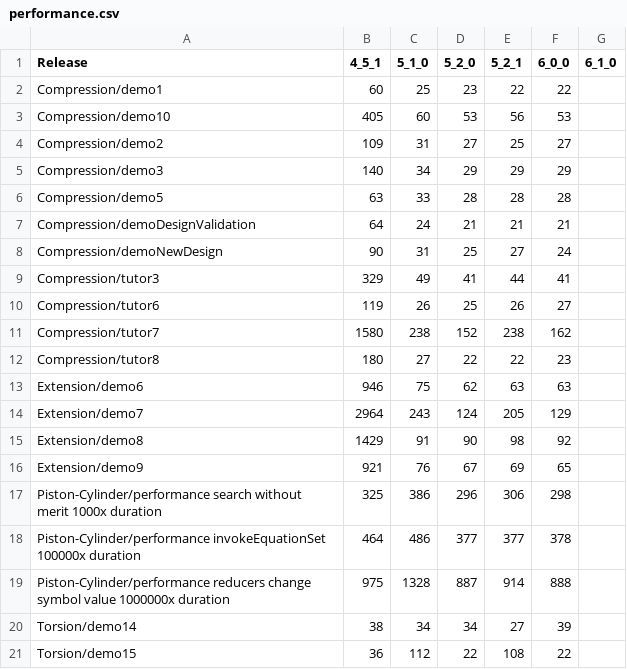
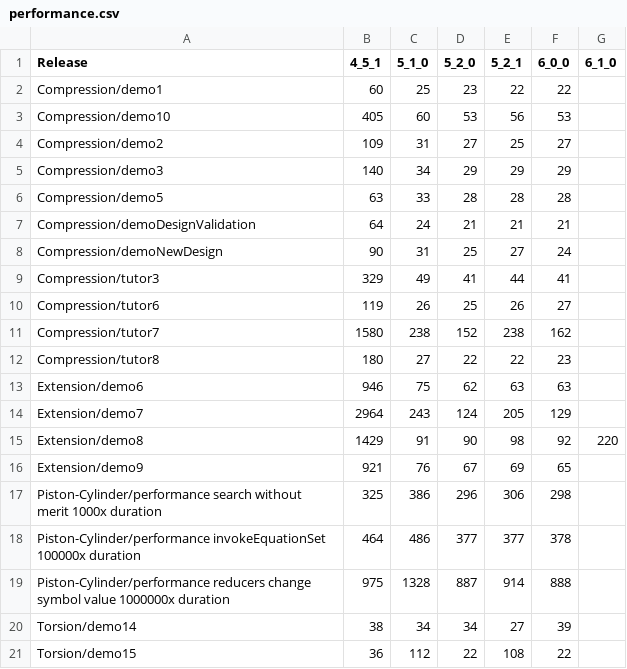
Before and after one commit to thegrumpys/odop, a CSV file: client/src/__test__/test-results/performance.csv, drawn as a sheet.

Commit message:
test_results_6_1_0.txt

```diff
--- a/client/src/__test__/test-results/performance.csv
+++ b/client/src/__test__/test-results/performance.csv
@@ -14,3 +14,3 @@
 "Extension/demo7",2964,243,124,205,129,
-"Extension/demo8",1429,91,90,98,92,
+"Extension/demo8",1429,91,90,98,92,220
 "Extension/demo9",921,76,67,69,65,
```
Also changed, not shown: 1 other file.
